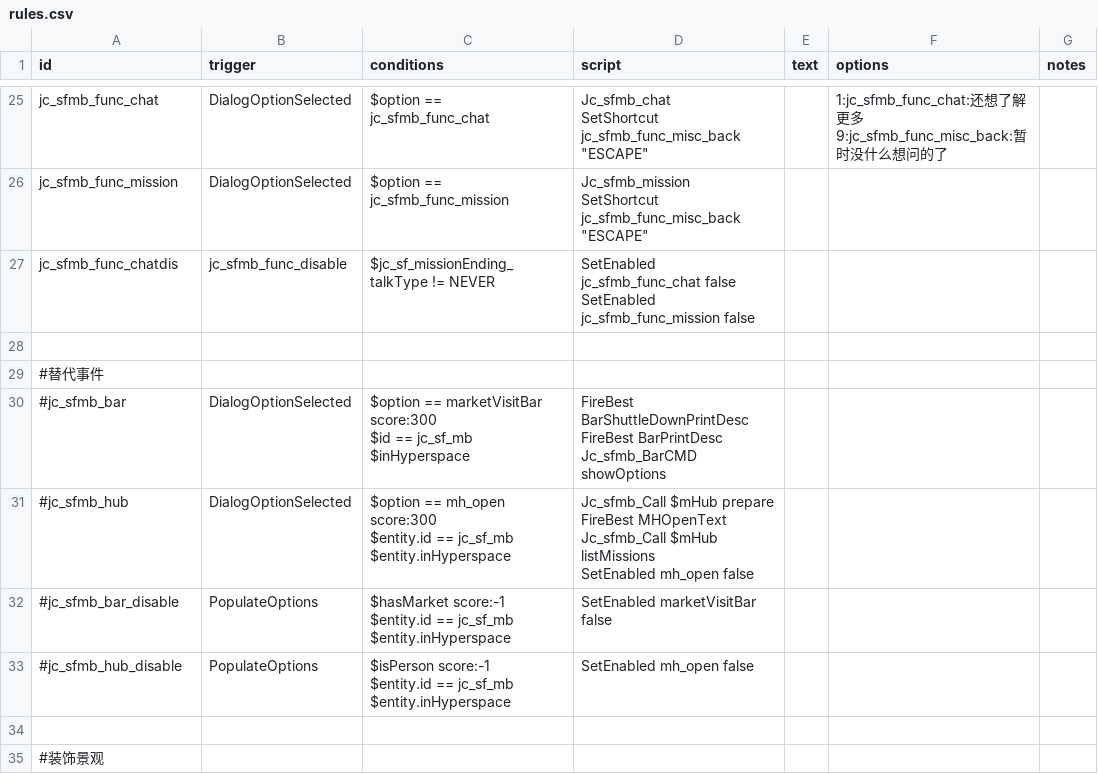
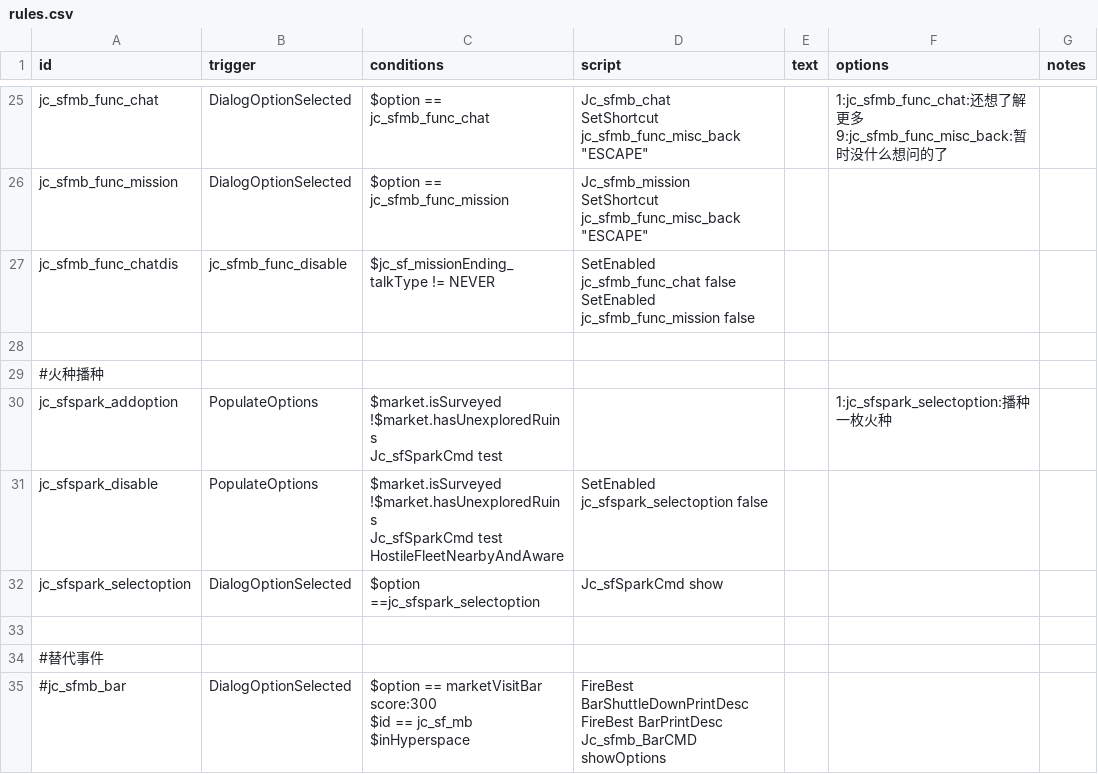
Before and after one commit to JCan2233/SF, a CSV file: data/campaign/rules.csv, drawn as a sheet; only a part is shown, gaps mark what is left out; the shorter side is filled out with more unchanged rows.

```diff
--- a/data/campaign/rules.csv
+++ b/data/campaign/rules.csv
@@ -134,2 +134,12 @@ SetEnabled jc_sfmb_func_mission false",,,
 ,,,,,,
+#火种播种,,,,,,
+jc_sfspark_addoption,PopulateOptions,"$market.isSurveyed
+!$market.hasUnexploredRuins
+Jc_sfSparkCmd test",,,1:jc_sfspark_selectoption:播种一枚火种,
+jc_sfspark_disable,PopulateOptions,"$market.isSurveyed
+!$market.hasUnexploredRuins
+Jc_sfSparkCmd test
+HostileFleetNearbyAndAware",SetEnabled jc_sfspark_selectoption false,,,
+jc_sfspark_selectoption,DialogOptionSelected,$option ==jc_sfspark_selectoption,Jc_sfSparkCmd show,,,
+,,,,,,
 #替代事件,,,,,,
```
Also changed, not shown: data/campaign/market_conditions.csv, 1 other file.
